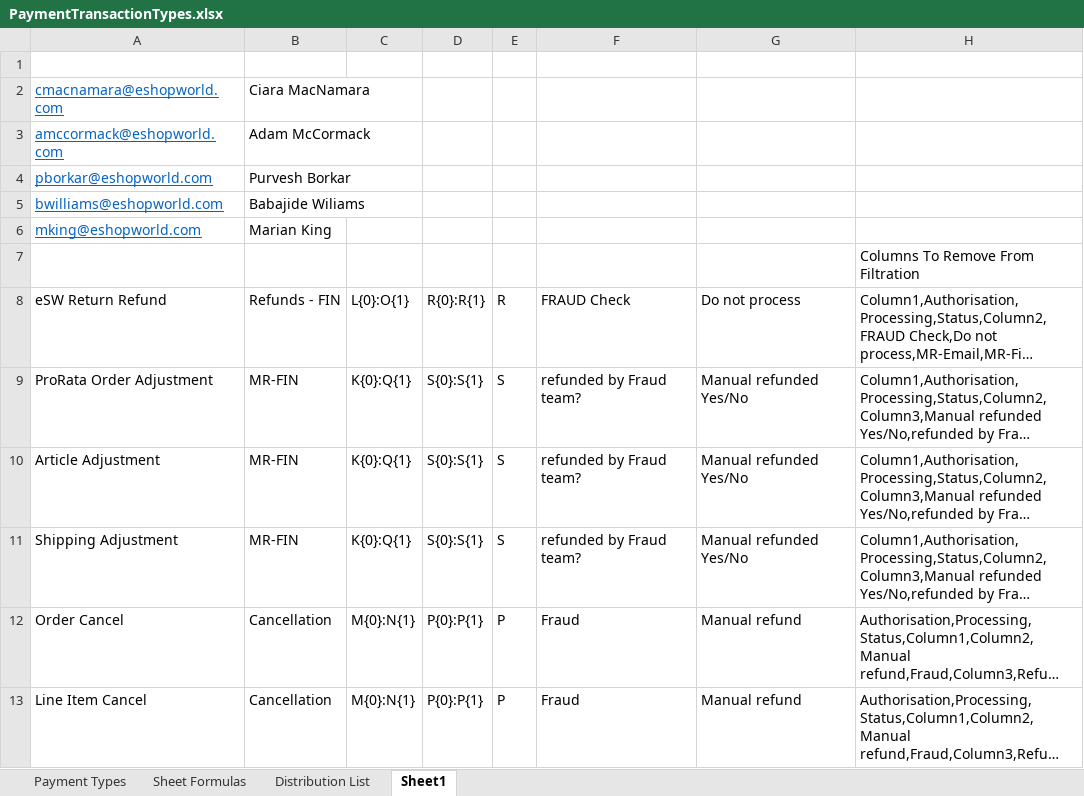
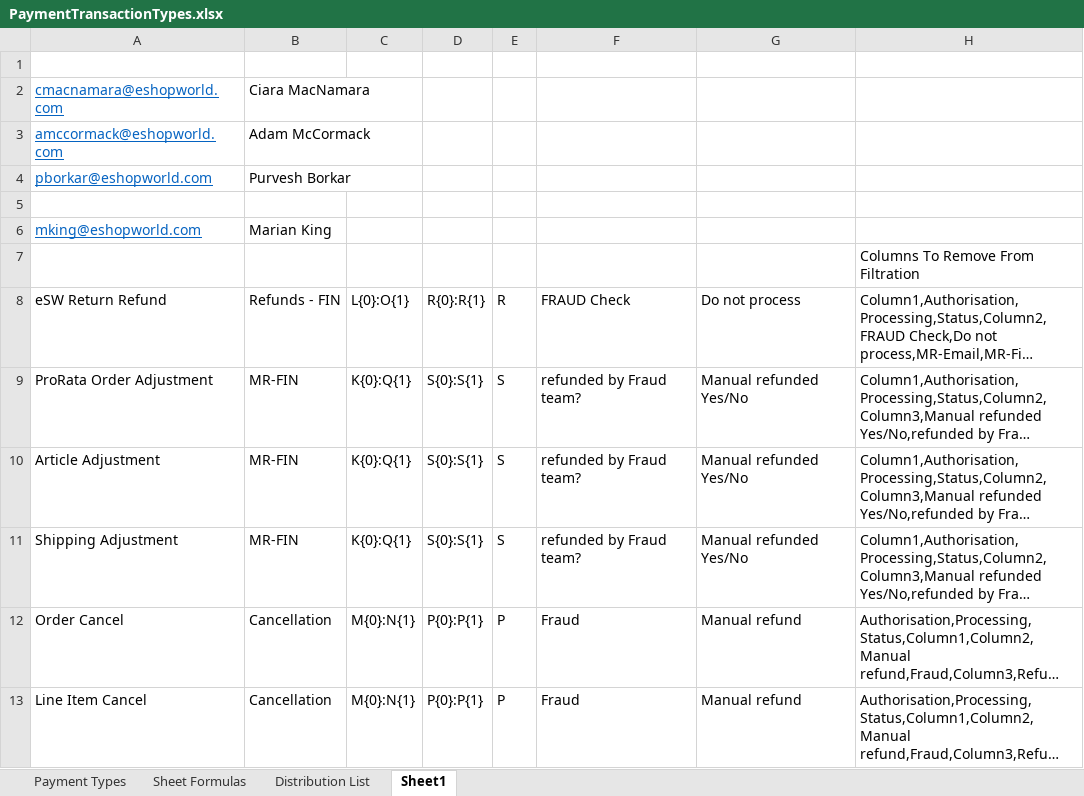
Before and after one commit to hirenkp/ESWNikeDailyRefunds, an Excel workbook: Data/Input/PaymentTransactionTypes.xlsx, sheet Sheet1, drawn as a sheet; long unchanged cells end in …; values as stored, in another font and other column widths than the file's, no borders; the diff names each change by its address in the sheet, - before the commit and + after, or states it on an @@ line.

```diff
--- a/Data/Input/PaymentTransactionTypes.xlsx (sheet Sheet1)
+++ b/Data/Input/PaymentTransactionTypes.xlsx (sheet Sheet1)
-row 5: bwilliams@eshopworld.com | Babajide Wiliams
+row 5: (empty)
```
Also changed, not shown: sheet Distribution List, Data/Config - Prod.xlsx, Data/Config.xlsx, 7 other files.
